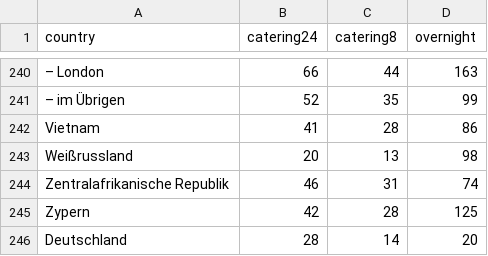
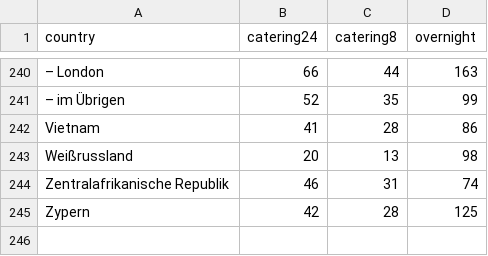
Before and after one commit to david-loe/pauschbetrag-api, a TSV file: data/2023-01-01.tsv, drawn as a sheet; only a part is shown, gaps mark what is left out; the diff names each change by its address in the sheet, - before the commit and + after, or states it on an @@ line.

```diff
--- a/data/2023-01-01.tsv
+++ b/data/2023-01-01.tsv
-row 246: Deutschland | 28 | 14 | 20
```
Also changed, not shown: 5 other files.
